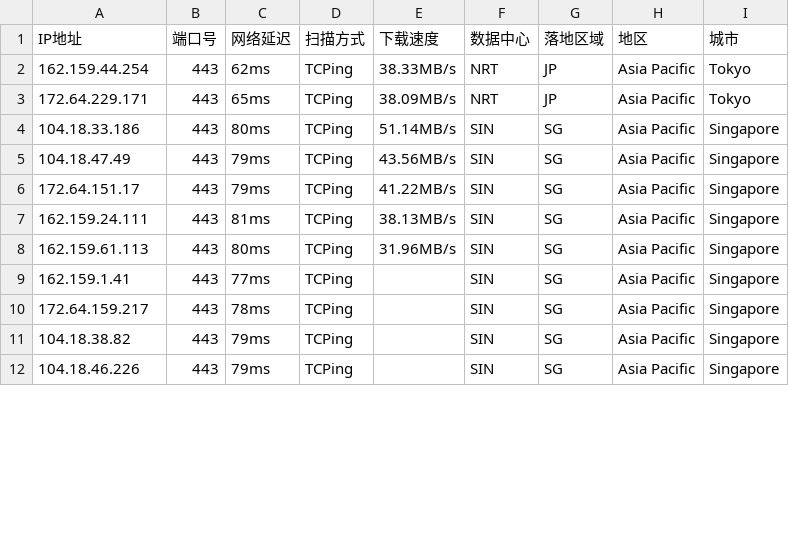
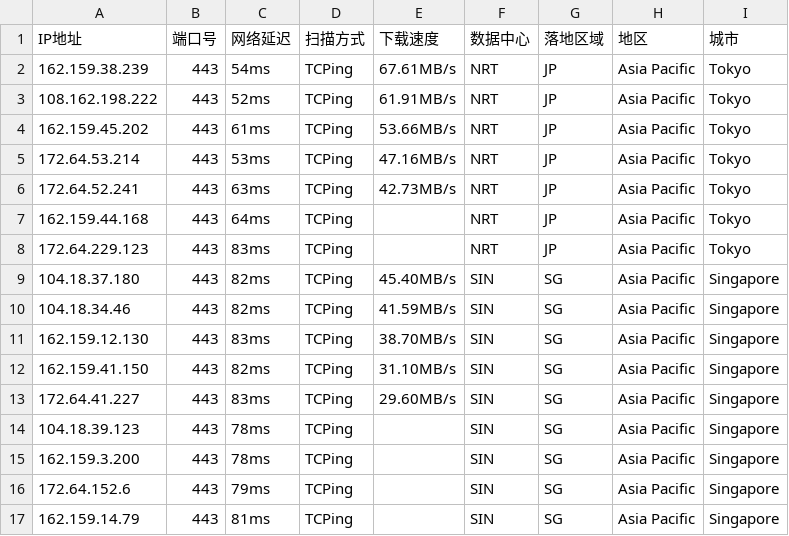
Before and after one commit to aihddelyy/Cloudflare_ips, a CSV file: CF.csv, drawn as a sheet; only a part is shown; the diff covers the shown part only.

```diff
--- a/CF.csv
+++ b/CF.csv
@@ -1,12 +1,17 @@
 IP地址,端口号,网络延迟,扫描方式,下载速度,数据中心,落地区域,地区,城市
-162.159.44.254,443,62ms,TCPing,38.33MB/s,NRT,JP,Asia Pacific,Tokyo
-172.64.229.171,443,65ms,TCPing,38.09MB/s,NRT,JP,Asia Pacific,Tokyo
-104.18.33.186,443,80ms,TCPing,51.14MB/s,SIN,SG,Asia Pacific,Singapore
-104.18.47.49,443,79ms,TCPing,43.56MB/s,SIN,SG,Asia Pacific,Singapore
-172.64.151.17,443,79ms,TCPing,41.22MB/s,SIN,SG,Asia Pacific,Singapore
-162.159.24.111,443,81ms,TCPing,38.13MB/s,SIN,SG,Asia Pacific,Singapore
-162.159.61.113,443,80ms,TCPing,31.96MB/s,SIN,SG,Asia Pacific,Singapore
-162.159.1.41,443,77ms,TCPing,,SIN,SG,Asia Pacific,Singapore
-172.64.159.217,443,78ms,TCPing,,SIN,SG,Asia Pacific,Singapore
-104.18.38.82,443,79ms,TCPing,,SIN,SG,Asia Pacific,Singapore
-104.18.46.226,443,79ms,TCPing,,SIN,SG,Asia Pacific,Singapore
+162.159.38.239,443,54ms,TCPing,67.61MB/s,NRT,JP,Asia Pacific,Tokyo
+108.162.198.222,443,52ms,TCPing,61.91MB/s,NRT,JP,Asia Pacific,Tokyo
+162.159.45.202,443,61ms,TCPing,53.66MB/s,NRT,JP,Asia Pacific,Tokyo
+172.64.53.214,443,53ms,TCPing,47.16MB/s,NRT,JP,Asia Pacific,Tokyo
+172.64.52.241,443,63ms,TCPing,42.73MB/s,NRT,JP,Asia Pacific,Tokyo
+162.159.44.168,443,64ms,TCPing,,NRT,JP,Asia Pacific,Tokyo
+172.64.229.123,443,83ms,TCPing,,NRT,JP,Asia Pacific,Tokyo
+104.18.37.180,443,82ms,TCPing,45.40MB/s,SIN,SG,Asia Pacific,Singapore
+104.18.34.46,443,82ms,TCPing,41.59MB/s,SIN,SG,Asia Pacific,Singapore
+162.159.12.130,443,83ms,TCPing,38.70MB/s,SIN,SG,Asia Pacific,Singapore
+162.159.41.150,443,82ms,TCPing,31.10MB/s,SIN,SG,Asia Pacific,Singapore
+172.64.41.227,443,83ms,TCPing,29.60MB/s,SIN,SG,Asia Pacific,Singapore
+104.18.39.123,443,78ms,TCPing,,SIN,SG,Asia Pacific,Singapore
+162.159.3.200,443,78ms,TCPing,,SIN,SG,Asia Pacific,Singapore
+172.64.152.6,443,79ms,TCPing,,SIN,SG,Asia Pacific,Singapore
+162.159.14.79,443,81ms,TCPing,,SIN,SG,Asia Pacific,Singapore
```
Also changed, not shown: 22 edited cells elsewhere in this file, HK.csv, JP.csv, 12 other files.
